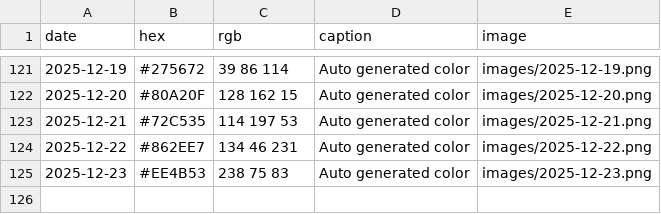
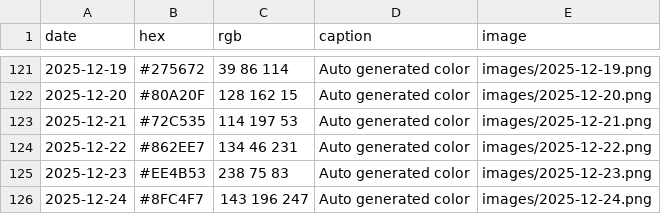
Before and after one commit to Fujishooock/dailycolor-site, a CSV file: data.csv, drawn as a sheet; only a part is shown, gaps mark what is left out.

```diff
--- a/data.csv
+++ b/data.csv
@@ -125 +125,2 @@ date,hex,rgb,caption,image
 2025-12-23,#EE4B53,238 75 83,Auto generated color,images/2025-12-23.png
+2025-12-24,#8FC4F7,143 196 247,Auto generated color,images/2025-12-24.png
```
Also changed, not shown: 3 other files.
